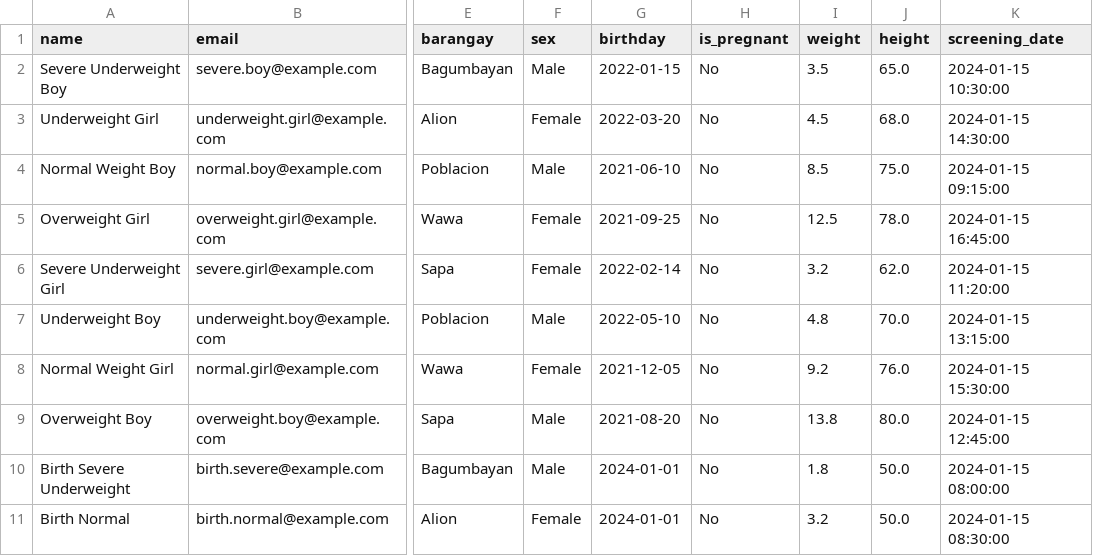
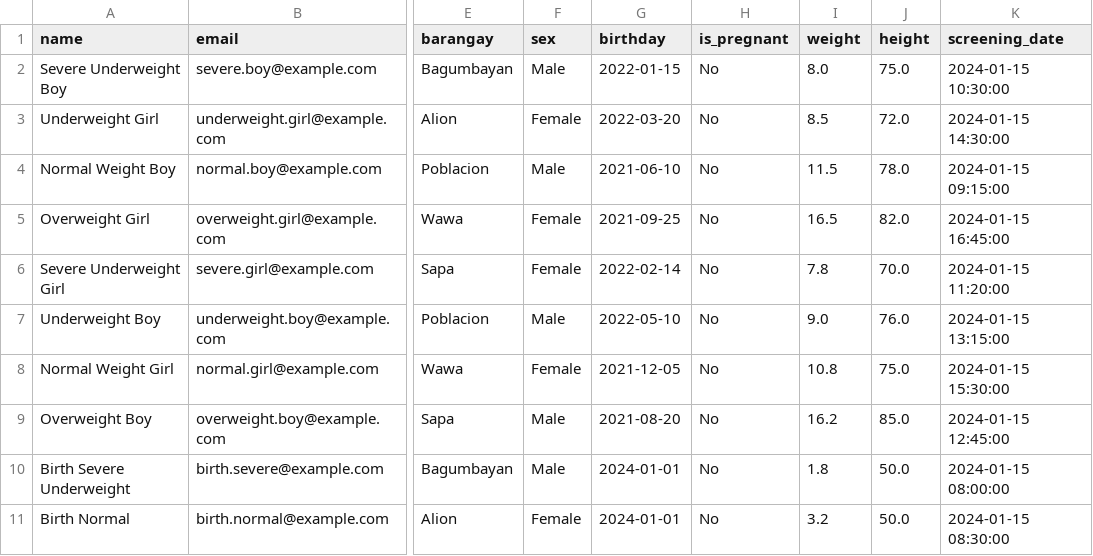
Before and after one commit to princepotatwo/nutrisaur, a CSV file: weight_for_age_classifications_template.csv, drawn as a sheet; only a part is shown, gaps mark what is left out; the diff names each change by its address in the sheet, - before the commit and + after, or states it on an @@ line.

Commit message:
Fix WHO classification and name truncation issues
WHO Classification Fix:
- Updated CSV weights to match WHO standards for ages 24-31 months
- For 24-month boys: Normal weight should be 9.7-15.3kg (was 8.5kg)
- For 24-month girls: Normal weight should be 9.0-14.8kg (was 9.2kg)
- Adjusted all test weights to trigger correct classifications
- Birth weights remain correct (1.8kg = severe, 3.2kg = normal)

Name Column Fix:
- Changed table-layout from 'auto' to 'fixed' for consistent column widths
- Increased name column width to 200px with !important
- Set white-space to 'nowrap' to prevent text wrapping
- Names should now display fully without truncation

Expected results after import:
- Severe Underweight: 8.0kg, 7.8kg, 1.8kg
- Underweight: 8.5kg, 9.0kg
- Normal: 11.5kg, 10.8kg, 3.2kg
- Overweight: 16.5kg, 16.2kg

```diff
--- a/weight_for_age_classifications_template.csv
+++ b/weight_for_age_classifications_template.csv
-I2 (weight): 3.5
+I2 (weight): 8.0
-J2 (height): 65.0
+J2 (height): 75.0
-I3 (weight): 4.5
+I3 (weight): 8.5
-J3 (height): 68.0
+J3 (height): 72.0
-I4 (weight): 8.5
+I4 (weight): 11.5
-J4 (height): 75.0
+J4 (height): 78.0
-I5 (weight): 12.5
+I5 (weight): 16.5
-J5 (height): 78.0
+J5 (height): 82.0
-I6 (weight): 3.2
+I6 (weight): 7.8
-J6 (height): 62.0
+J6 (height): 70.0
-I7 (weight): 4.8
+I7 (weight): 9.0
-J7 (height): 70.0
+J7 (height): 76.0
-I8 (weight): 9.2
+I8 (weight): 10.8
-J8 (height): 76.0
+J8 (height): 75.0
-I9 (weight): 13.8
+I9 (weight): 16.2
-J9 (height): 80.0
+J9 (height): 85.0
```
Also changed, not shown: 1 other file.
